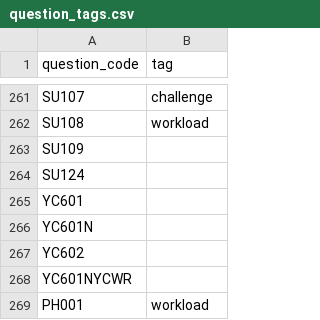
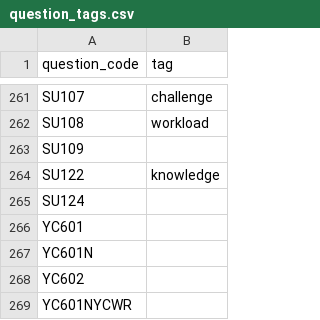
Before and after one commit to coursetable/ferry, a CSV file: resources/question_tags.csv, drawn as a sheet; only a part is shown, gaps mark what is left out; the shorter side is filled out with more unchanged rows.

Commit message:
new qt

```diff
--- a/resources/question_tags.csv
+++ b/resources/question_tags.csv
@@ -263,2 +263,3 @@ SU108,workload
 SU109,
+SU122, knowledge
 SU124,
```
